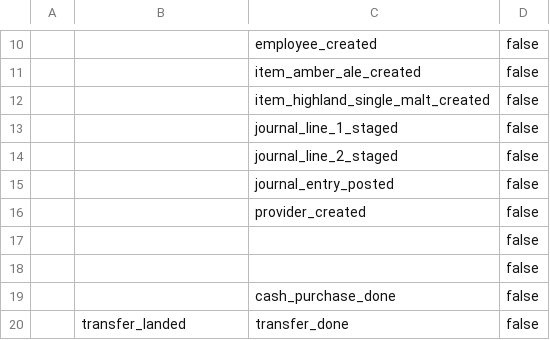
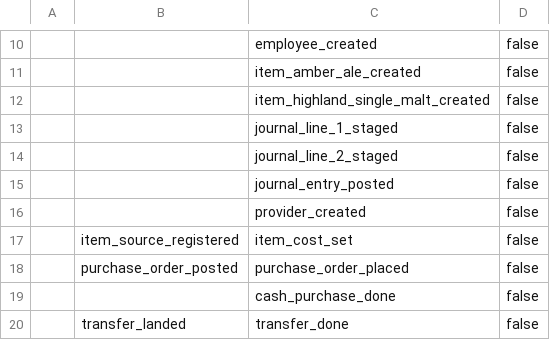
Before and after one commit to relatingdata/SQLite-ledger-ts, a CSV file: shared-fixtures/tutorial-steps.control.csv, drawn as a sheet; only a part is shown, gaps mark what is left out; removed rows and columns are numbered as before the commit, all else as after; the diff names each change by its address in the sheet, - before the commit and + after, or states it on an @@ line.

```diff
--- a/shared-fixtures/tutorial-steps.control.csv
+++ b/shared-fixtures/tutorial-steps.control.csv
-row 17:  |  |  | false
-row 18:  |  |  | false
+row 17:  | item_source_registered | item_cost_set | false
+row 18:  | purchase_order_posted | purchase_order_placed | false
```
Also changed, not shown: shared-fixtures/screens.csv, 11 other files.
